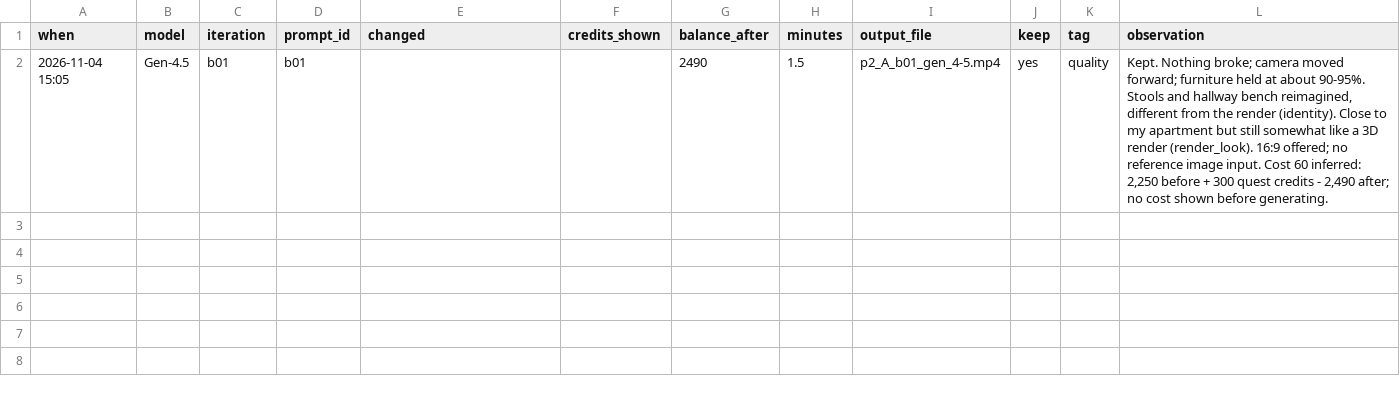
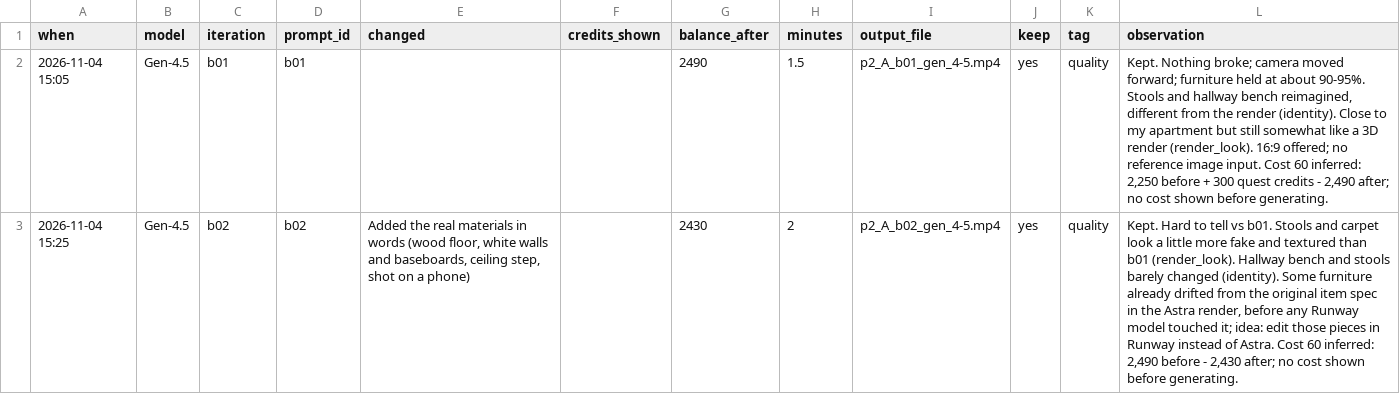
Before and after one commit to helenhshim/runway-apt-sim, a CSV file: p2/build_log.csv, drawn as a sheet; the diff names each change by its address in the sheet, - before the commit and + after, or states it on an @@ line.

```diff
--- a/p2/build_log.csv
+++ b/p2/build_log.csv
+row 3: 2026-11-04 15:25 | Gen-4.5 | b02 | b02 | Added the real materials in words (wood floor, white walls and baseboards, ceiling step, shot on a phone) |  | 2430 | 2 | p2_A_b02_gen_4-5.mp4 | yes | quality | Kept. Hard to tell vs b01. Stools and carpet look a little more fake and textured than b01 (render_look). Hallway bench and stools barely changed (identity). Some furniture already drifted from the original item spec in the Astra render, before any Runway model touched it; idea: edit those pieces in Runway instead of Astra. Cost 60 inferred: 2,490 before - 2,430 after; no cost shown before generating.
```
